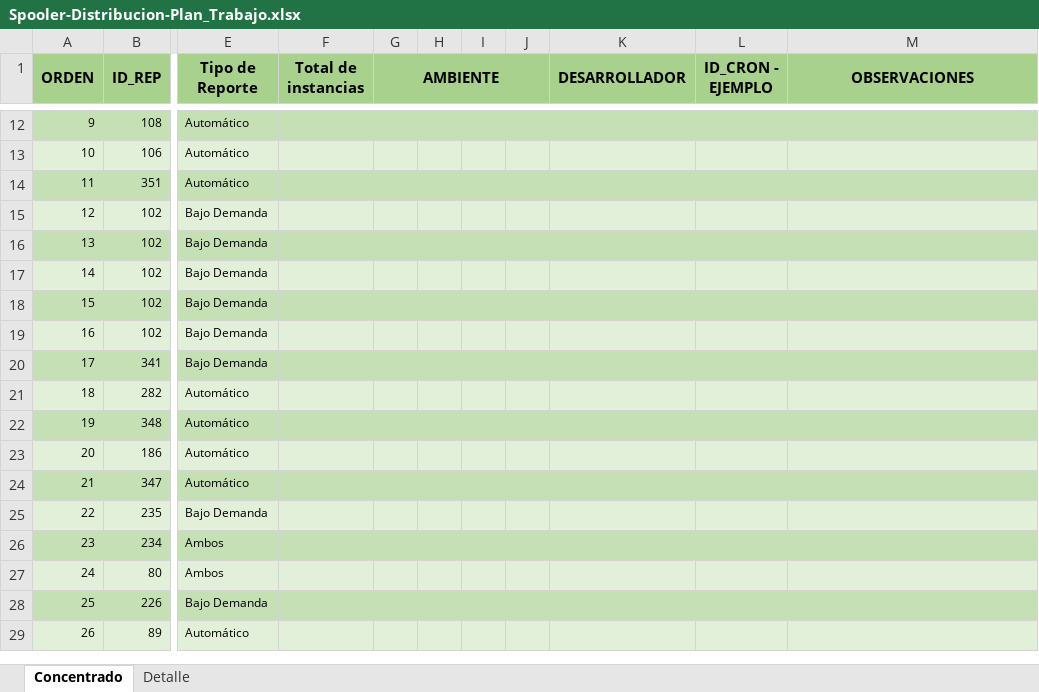
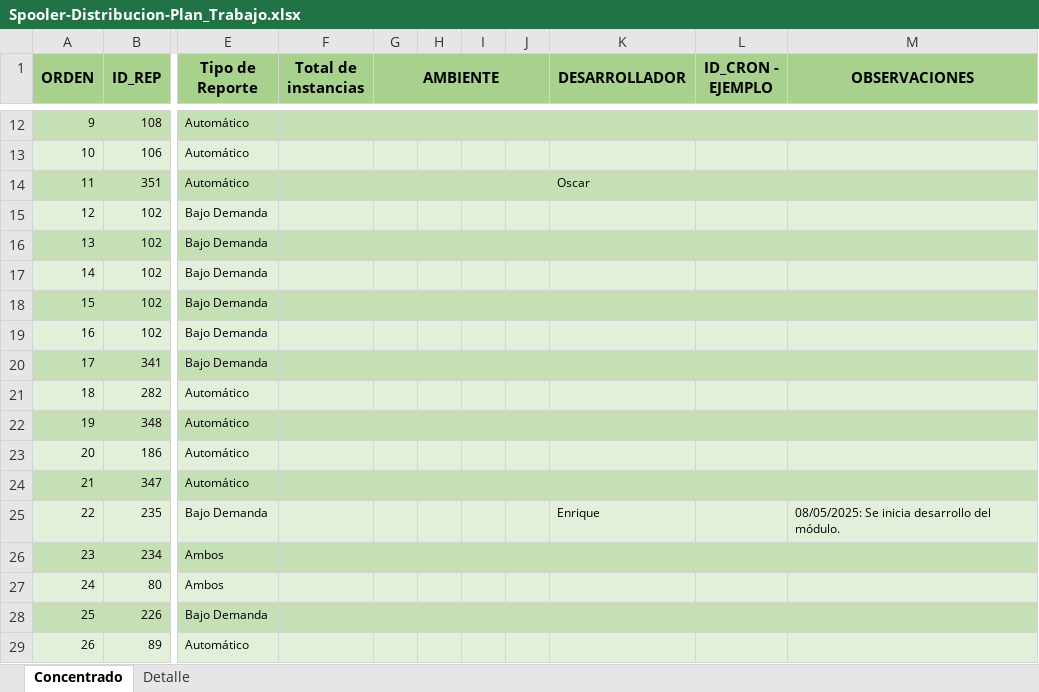
Before and after one commit to EnrikeMendez/migracion_spooler, an Excel workbook: 00-Documentacion/Spooler-Distribucion-Plan_Trabajo.xlsx, sheet Concentrado, drawn as a sheet; only a part is shown, gaps mark what is left out; values as stored, in another font and other column widths than the file's, no borders; the diff names each change by its address in the sheet, - before the commit and + after, or states it on an @@ line.

Commit message:
Se inicia desarrollo del módulo 'conv_sin_exp'.
Se modifica plan de trabajo.
Se modifica el Main y se agregan los archivos correspondientes a la nueva funcionalidad.

```diff
--- a/00-Documentacion/Spooler-Distribucion-Plan_Trabajo.xlsx (sheet Concentrado)
+++ b/00-Documentacion/Spooler-Distribucion-Plan_Trabajo.xlsx (sheet Concentrado)
-K14 (DESARROLLADOR): (empty)
+K14 (DESARROLLADOR): Oscar
-K25 (DESARROLLADOR): (empty)
+K25 (DESARROLLADOR): Enrique
-M25 (OBSERVACIONES): (empty)
+M25 (OBSERVACIONES): 08/05/2025: Se inicia desarrollo del módulo.
```
Also changed, not shown: 24 other files.
